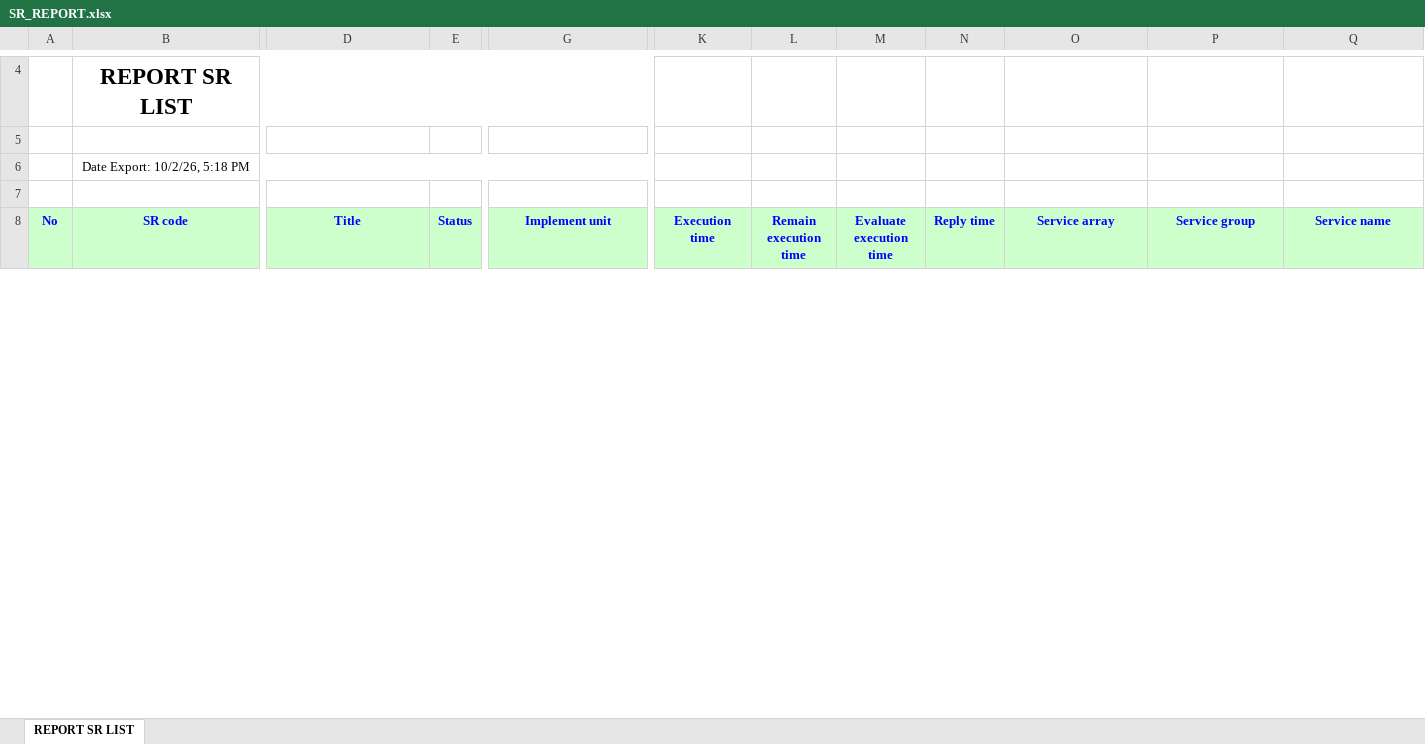
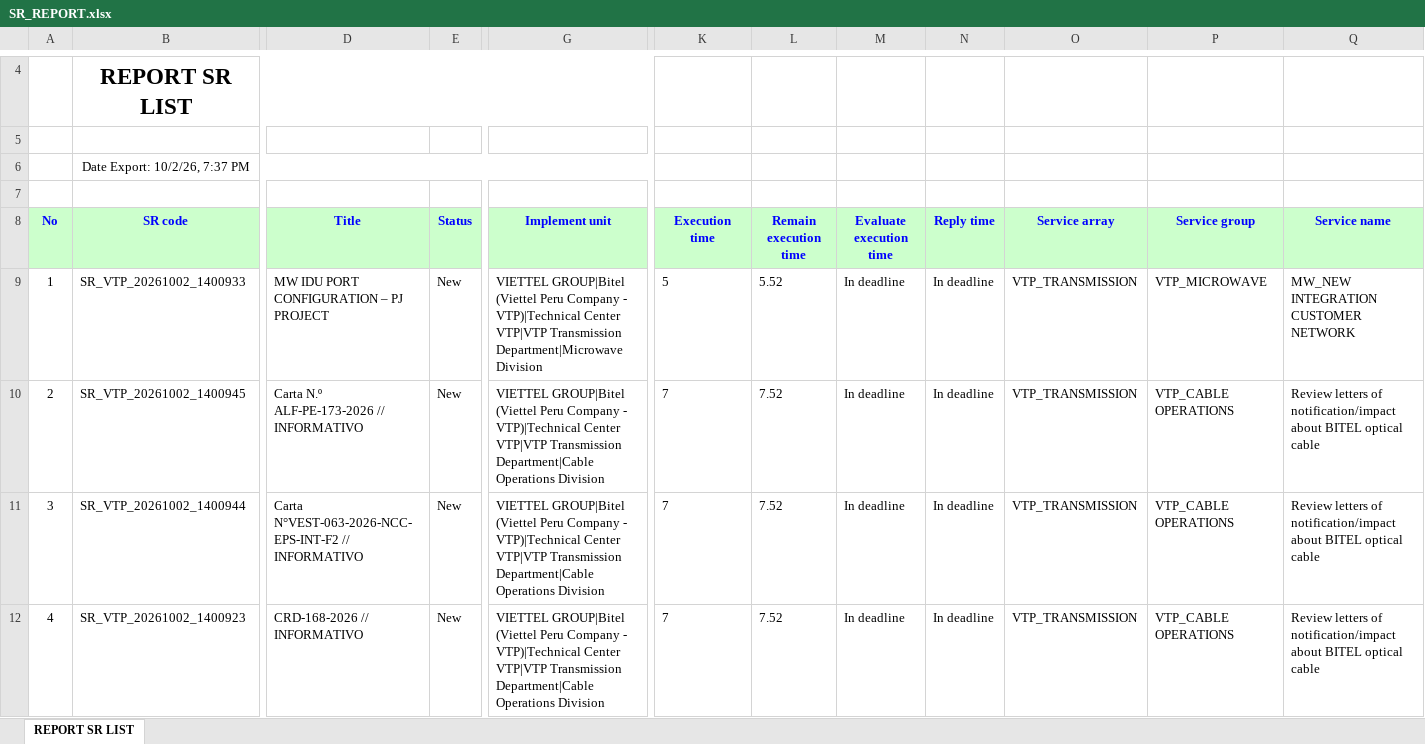
Before and after one commit to alvaromartinezg/sr_dashboard, an Excel workbook: SR_REPORT.xlsx, sheet REPORT SR LIST, drawn as a sheet; only a part is shown, gaps mark what is left out; values as stored, in another font and other column widths than the file's, no borders; rows hold the shown columns only; the diff covers the shown part only; the diff names each change by its address in the sheet, - before the commit and + after, or states it on an @@ line.

Commit message:
update SR report

```diff
--- a/SR_REPORT.xlsx (sheet REPORT SR LIST)
+++ b/SR_REPORT.xlsx (sheet REPORT SR LIST)
-B6 (SR code): Date Export: 10/2/26, 5:18 PM
+B6 (SR code): Date Export: 10/2/26, 7:37 PM
+row 9: 1 | SR_VTP_20261002_1400933 | MW IDU PORT CONFIGURATION – PJ PROJECT | New | VIETTEL GROUP|Bitel (Viettel Peru Company - VTP)|Technical Center VTP|VTP Transmission Department|Microwave Division | 5 | 5.52 | In deadline | In deadline | VTP_TRANSMISSION | VTP_MICROWAVE | MW_NEW INTEGRATION CUSTOMER NETWORK
+row 10: 2 | SR_VTP_20261002_1400945 | Carta N.º ALF-PE-173-2026 // INFORMATIVO | New | VIETTEL GROUP|Bitel (Viettel Peru Company - VTP)|Technical Center VTP|VTP Transmission Department|Cable Operations Division | 7 | 7.52 | In deadline | In deadline | VTP_TRANSMISSION | VTP_CABLE OPERATIONS | Review letters of notification/impact about BITEL optical cable
+row 11: 3 | SR_VTP_20261002_1400944 | Carta N°VEST-063-2026-NCC-EPS-INT-F2 // INFORMATIVO | New | VIETTEL GROUP|Bitel (Viettel Peru Company - VTP)|Technical Center VTP|VTP Transmission Department|Cable Operations Division | 7 | 7.52 | In deadline | In deadline | VTP_TRANSMISSION | VTP_CABLE OPERATIONS | Review letters of notification/impact about BITEL optical cable
+row 12: 4 | SR_VTP_20261002_1400923 | CRD-168-2026 // INFORMATIVO | New | VIETTEL GROUP|Bitel (Viettel Peru Company - VTP)|Technical Center VTP|VTP Transmission Department|Cable Operations Division | 7 | 7.52 | In deadline | In deadline | VTP_TRANSMISSION | VTP_CABLE OPERATIONS | Review letters of notification/impact about BITEL optical cable
```
Also changed, not shown: 24 added rows, 20 removed rows, 398 moved rows, 27 edited cells and row numbers in column A elsewhere in this sheet.
